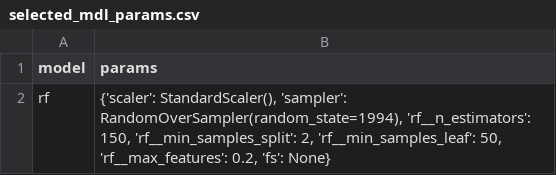
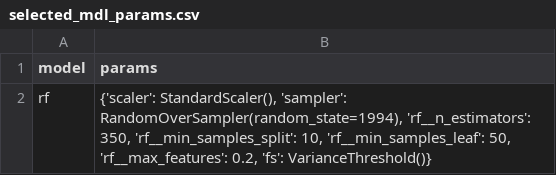
Before and after one commit to setphinder/set_phinder, a CSV file: model/data/mdl_summary/selected_mdl_params.csv, drawn as a sheet.

```diff
--- a/model/data/mdl_summary/selected_mdl_params.csv
+++ b/model/data/mdl_summary/selected_mdl_params.csv
@@ -1,2 +1,2 @@
 model,params
-rf,"{'scaler': StandardScaler(), 'sampler': RandomOverSampler(random_state=1994), 'rf__n_estimators': 150, 'rf__min_samples_split': 2, 'rf__min_samples_leaf': 50, 'rf__max_features': 0.2, 'fs': None}"
+rf,"{'scaler': StandardScaler(), 'sampler': RandomOverSampler(random_state=1994), 'rf__n_estimators': 350, 'rf__min_samples_split': 10, 'rf__min_samples_leaf': 50, 'rf__max_features': 0.2, 'fs': VarianceThreshold()}"
```
Also changed, not shown: model/data/finl_out/predictions_for_next_show.csv, model/data/prd_results/preds_full.csv, 6 other files.
